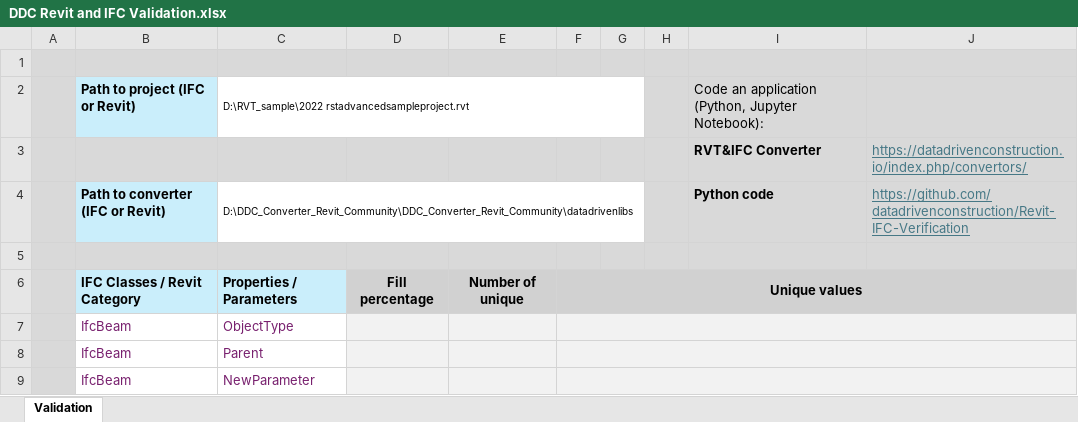
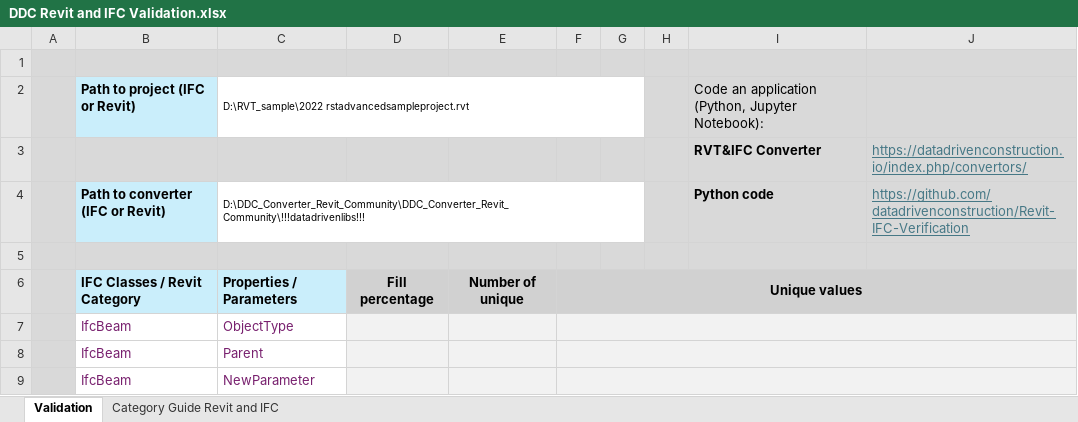
Before and after one commit to datadrivenconstruction/Revit-IFC-Verification, an Excel workbook: DDC Revit and IFC Validation.xlsx, sheet Validation, drawn as a sheet; only a part is shown; values as stored, in another font and other column widths than the file's, no borders; the diff names each change by its address in the sheet, - before the commit and + after, or states it on an @@ line.

```diff
--- a/DDC Revit and IFC Validation.xlsx (sheet Validation)
+++ b/DDC Revit and IFC Validation.xlsx (sheet Validation)
+sheet tab: Category Guide Revit and IFC
-C4: D:\DDC_Converter_Revit_Community\DDC_Converter_Revit_Community\datadrivenlibs
+C4: D:\DDC_Converter_Revit_Community\DDC_Converter_Revit_Community\!!!datadrivenlibs!!!
```
